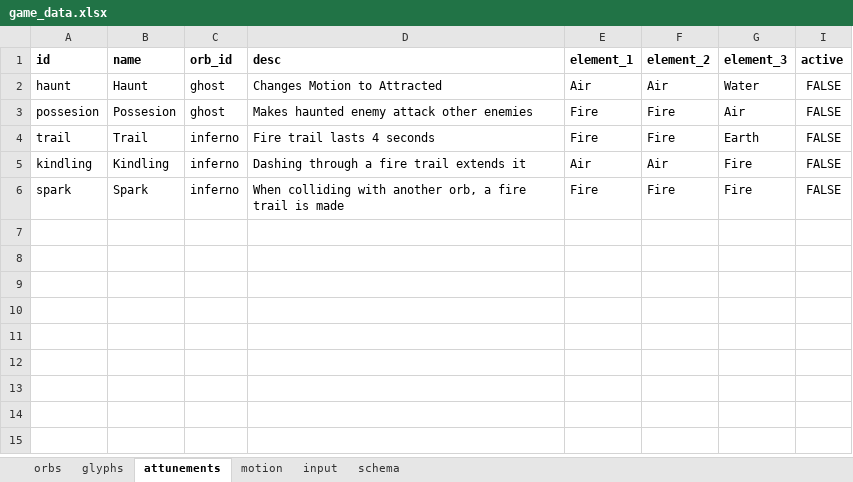
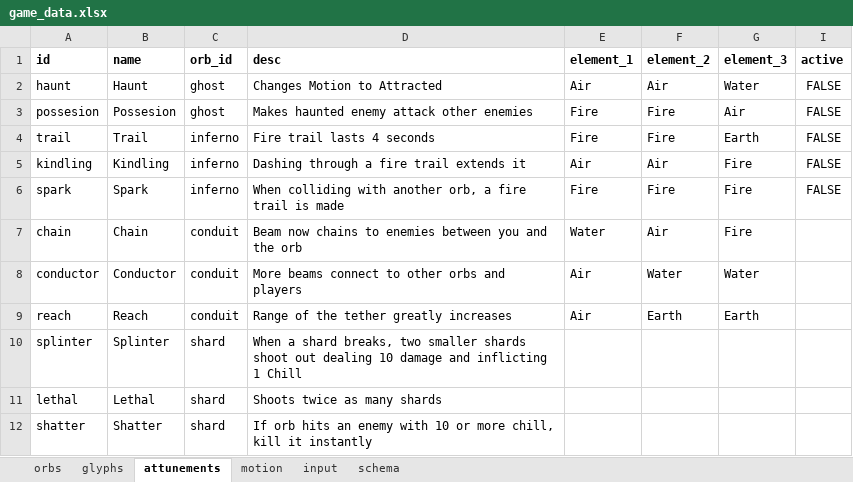
Before and after one commit to dreamingofpixels/one-last-bullet, an Excel workbook: project/data/game_data.xlsx, sheet attunements, drawn as a sheet; values as stored, in another font and other column widths than the file's, no borders; conditional formats not drawn; the diff names each change by its address in the sheet, - before the commit and + after, or states it on an @@ line.

```diff
--- a/project/data/game_data.xlsx (sheet attunements)
+++ b/project/data/game_data.xlsx (sheet attunements)
+row 7: chain | Chain | conduit | Beam now chains to enemies between you and the orb | Water | Air | Fire
+row 8: conductor | Conductor | conduit | More beams connect to other orbs and players | Air | Water | Water
+row 9: reach | Reach | conduit | Range of the tether greatly increases | Air | Earth | Earth
+row 10: splinter | Splinter | shard | When a shard breaks, two smaller shards shoot out dealing 10 damage and inflicting 1 Chill
+row 11: lethal | Lethal | shard | Shoots twice as many shards
+row 12: shatter | Shatter | shard | If orb hits an enemy with 10 or more chill, kill it instantly
```
Also changed, not shown: sheet orbs, hidden cells, 5 other files.
